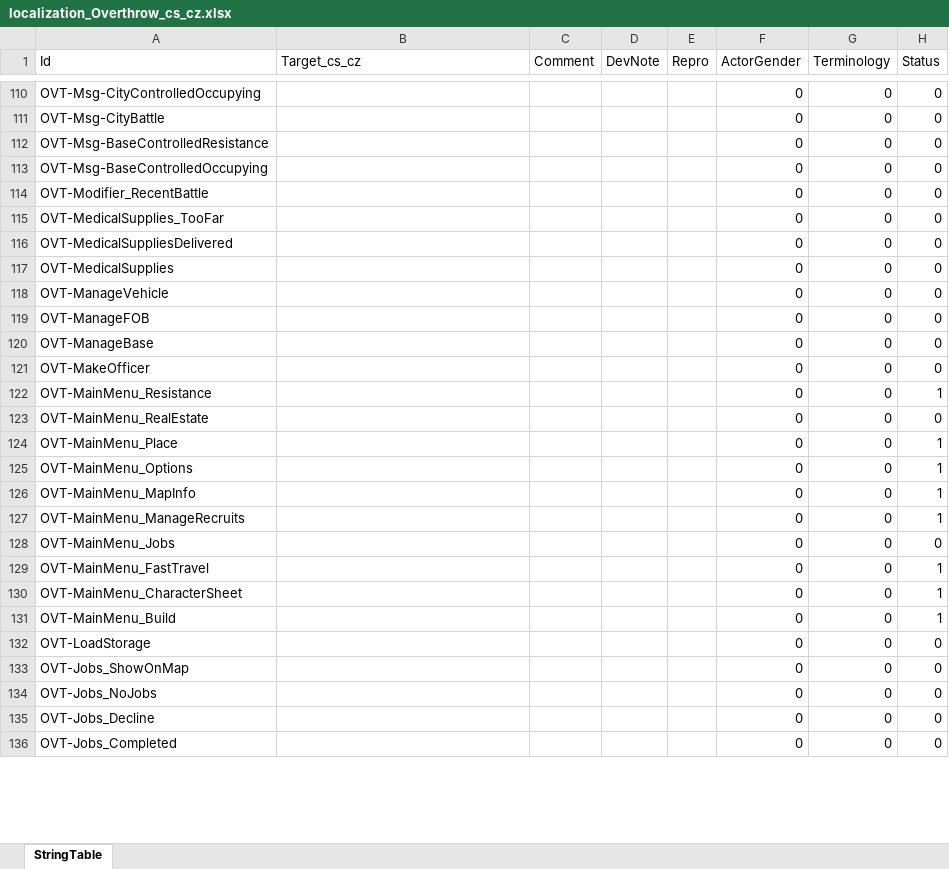
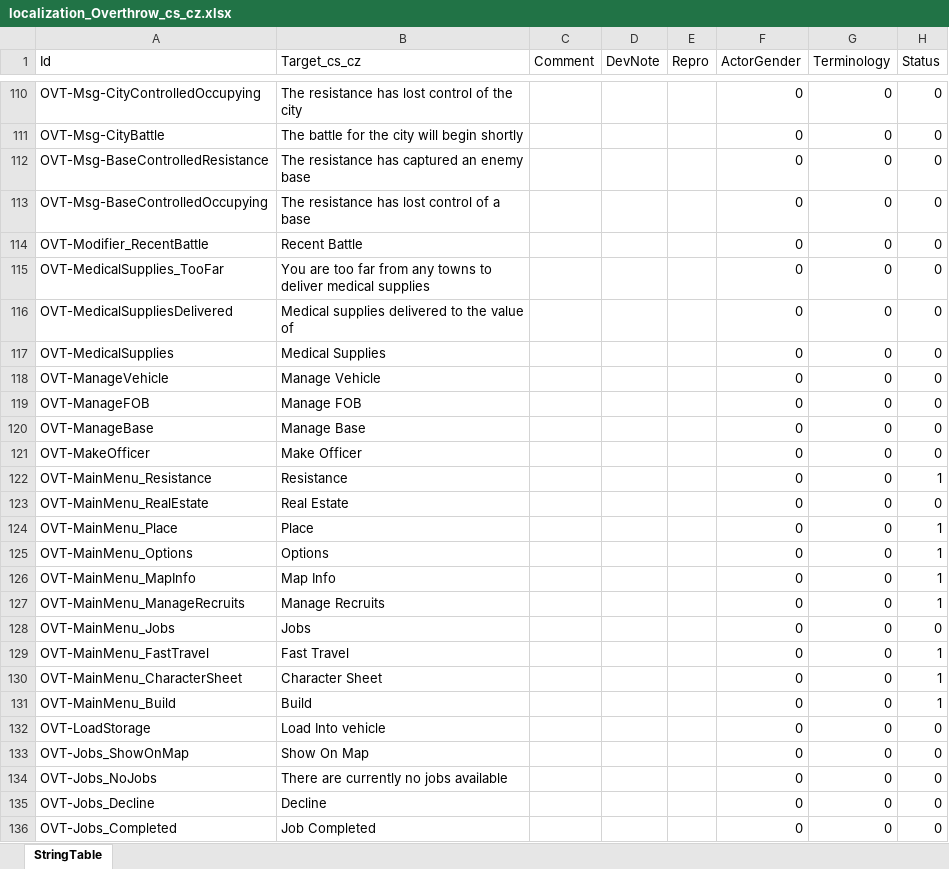
Before and after one commit to ArmaOverthrow/Overthrow.Arma4, an Excel workbook: Language/xlsx/localization_Overthrow_cs_cz.xlsx, sheet StringTable, drawn as a sheet; only a part is shown, gaps mark what is left out; values as stored, in another font and other column widths than the file's, no borders; the diff covers the shown part only; the diff names each change by its address in the sheet, - before the commit and + after, or states it on an @@ line.

```diff
--- a/Language/xlsx/localization_Overthrow_cs_cz.xlsx (sheet StringTable)
+++ b/Language/xlsx/localization_Overthrow_cs_cz.xlsx (sheet StringTable)
-B110 (Target_cs_cz): (empty)
+B110 (Target_cs_cz): The resistance has lost control of the city
-B111 (Target_cs_cz): (empty)
+B111 (Target_cs_cz): The battle for the city will begin shortly
-B112 (Target_cs_cz): (empty)
+B112 (Target_cs_cz): The resistance has captured an enemy base
-B113 (Target_cs_cz): (empty)
+B113 (Target_cs_cz): The resistance has lost control of a base
-B114 (Target_cs_cz): (empty)
+B114 (Target_cs_cz): Recent Battle
-B115 (Target_cs_cz): (empty)
+B115 (Target_cs_cz): You are too far from any towns to deliver medical supplies
-B116 (Target_cs_cz): (empty)
+B116 (Target_cs_cz): Medical supplies delivered to the value of
-B117 (Target_cs_cz): (empty)
+B117 (Target_cs_cz): Medical Supplies
-B118 (Target_cs_cz): (empty)
+B118 (Target_cs_cz): Manage Vehicle
-B119 (Target_cs_cz): (empty)
+B119 (Target_cs_cz): Manage FOB
-B120 (Target_cs_cz): (empty)
+B120 (Target_cs_cz): Manage Base
-B121 (Target_cs_cz): (empty)
+B121 (Target_cs_cz): Make Officer
-B122 (Target_cs_cz): (empty)
+B122 (Target_cs_cz): Resistance
-B123 (Target_cs_cz): (empty)
+B123 (Target_cs_cz): Real Estate
-B124 (Target_cs_cz): (empty)
+B124 (Target_cs_cz): Place
-B125 (Target_cs_cz): (empty)
+B125 (Target_cs_cz): Options
-B126 (Target_cs_cz): (empty)
+B126 (Target_cs_cz): Map Info
-B127 (Target_cs_cz): (empty)
+B127 (Target_cs_cz): Manage Recruits
-B128 (Target_cs_cz): (empty)
+B128 (Target_cs_cz): Jobs
-B129 (Target_cs_cz): (empty)
+B129 (Target_cs_cz): Fast Travel
-B130 (Target_cs_cz): (empty)
+B130 (Target_cs_cz): Character Sheet
-B131 (Target_cs_cz): (empty)
+B131 (Target_cs_cz): Build
-B132 (Target_cs_cz): (empty)
+B132 (Target_cs_cz): Load Into vehicle
-B133 (Target_cs_cz): (empty)
+B133 (Target_cs_cz): Show On Map
-B134 (Target_cs_cz): (empty)
+B134 (Target_cs_cz): There are currently no jobs available
-B135 (Target_cs_cz): (empty)
+B135 (Target_cs_cz): Decline
-B136 (Target_cs_cz): (empty)
+B136 (Target_cs_cz): Job Completed
```
Also changed, not shown: 164 edited cells elsewhere in this sheet, Language/xlsx/localization_Overthrow_ko_kr.xlsx, Language/xlsx/localization_Overthrow_pl_pl.xlsx, 8 other files.
